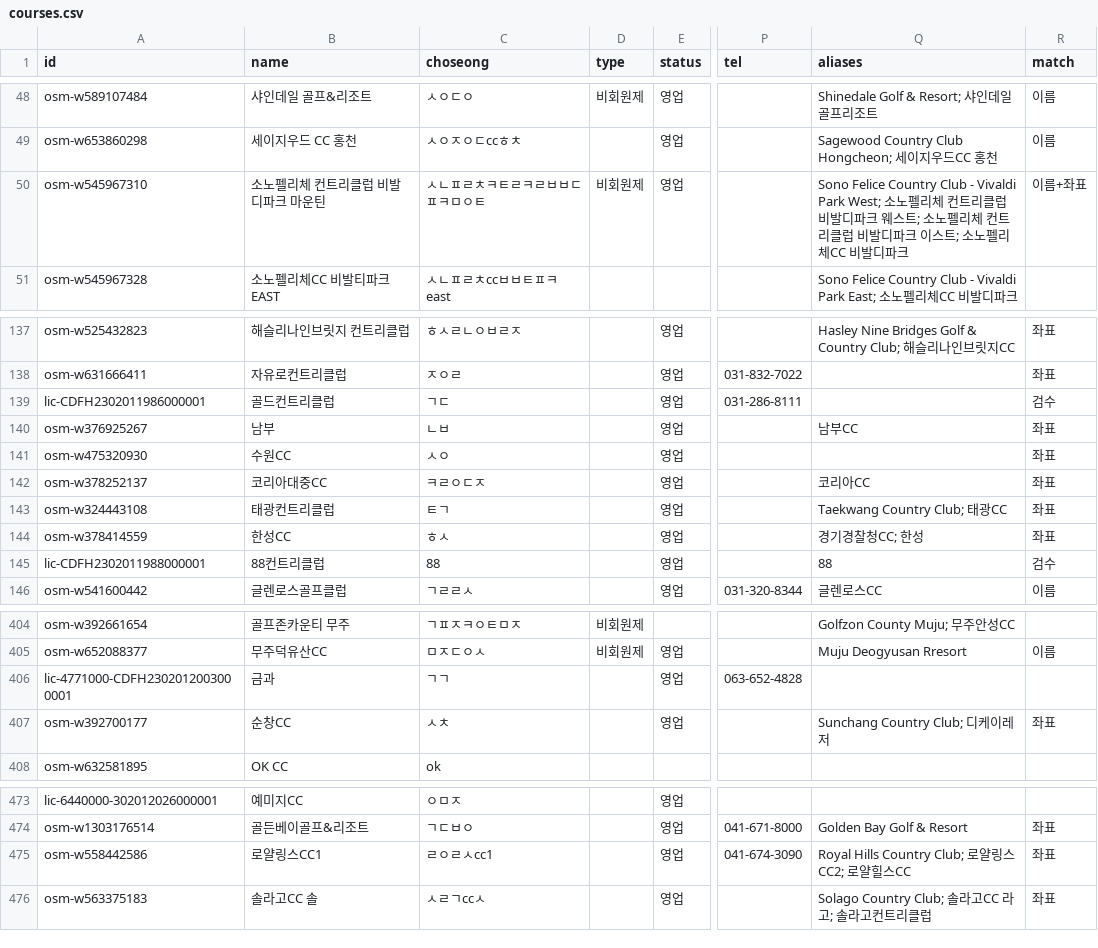
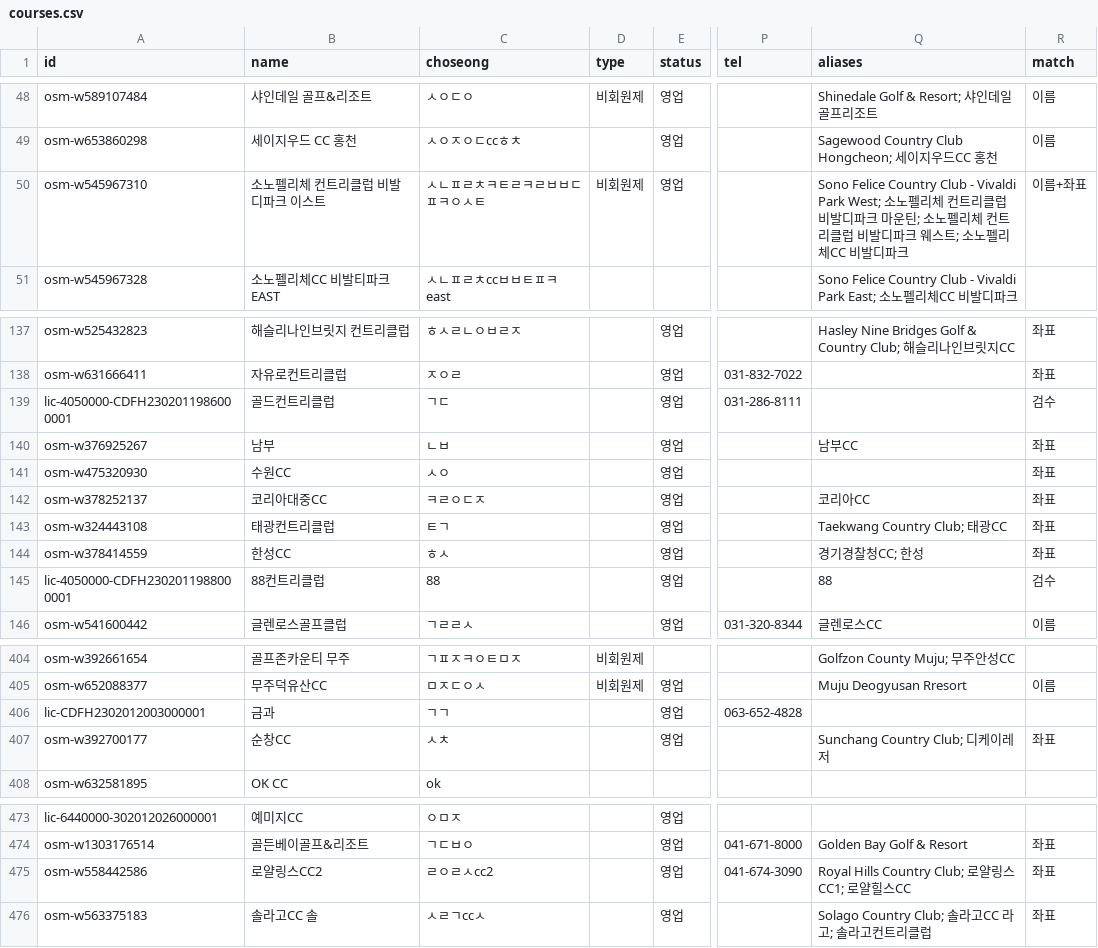
Before and after one commit to songhyunwoong/golfweather, a CSV file: data/golf-courses/courses.csv, drawn as a sheet; only a part is shown, gaps mark what is left out; the diff covers the shown part only; the diff names each change by its address in the sheet, - before the commit and + after, or states it on an @@ line.

```diff
--- a/data/golf-courses/courses.csv
+++ b/data/golf-courses/courses.csv
-B50 (name): 소노펠리체 컨트리클럽 비발디파크 마운틴
+B50 (name): 소노펠리체 컨트리클럽 비발디파크 이스트
-C50 (choseong): ㅅㄴㅍㄹㅊㅋㅌㄹㅋㄹㅂㅂㄷㅍㅋㅁㅇㅌ
+C50 (choseong): ㅅㄴㅍㄹㅊㅋㅌㄹㅋㄹㅂㅂㄷㅍㅋㅇㅅㅌ
-Q50 (aliases): …디파크 웨스트; 소노펠리체 컨트리클럽 비발디파크 이스트; 소…
+Q50 (aliases): …디파크 마운틴; 소노펠리체 컨트리클럽 비발디파크 웨스트; 소…
-A139 (id): lic-CDFH2302011986000001
+A139 (id): lic-4050000-CDFH2302011986000001
-A145 (id): lic-CDFH2302011988000001
+A145 (id): lic-4050000-CDFH2302011988000001
-A406 (id): lic-4771000-CDFH2302012003000001
+A406 (id): lic-CDFH2302012003000001
-B475 (name): 로얄링스CC1
+B475 (name): 로얄링스CC2
-C475 (choseong): ㄹㅇㄹㅅcc1
+C475 (choseong): ㄹㅇㄹㅅcc2
-Q475 (aliases): Royal Hills Country Club; 로얄링스CC2; 로얄힐스CC
+Q475 (aliases): Royal Hills Country Club; 로얄링스CC1; 로얄힐스CC
```
Also changed, not shown: 1 edited cell elsewhere in this file, 3 other files.
